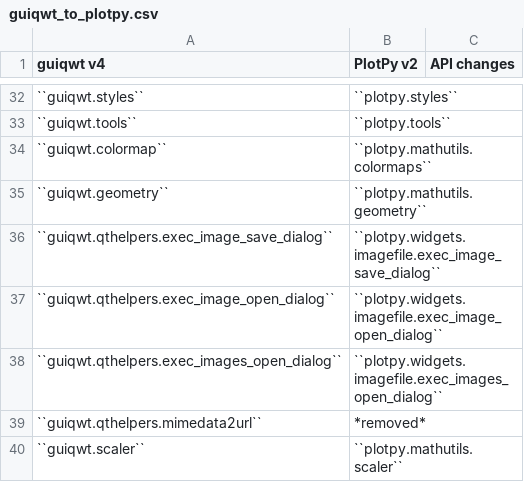
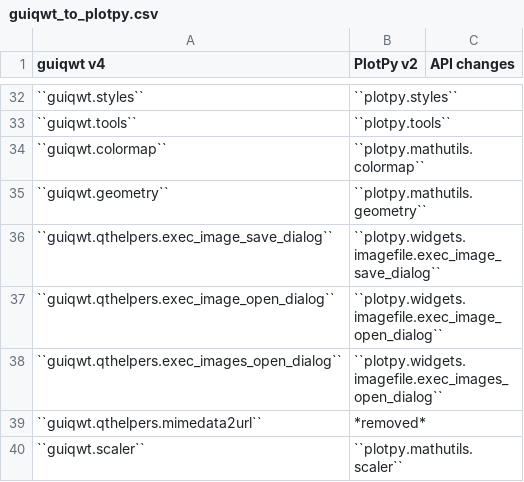
Before and after one commit to PlotPyStack/PlotPy, a CSV file: doc/dev/guiqwt_to_plotpy.csv, drawn as a sheet; only a part is shown, gaps mark what is left out.

Commit message:
Fix API breakage in colormaps module

```diff
--- a/doc/dev/guiqwt_to_plotpy.csv
+++ b/doc/dev/guiqwt_to_plotpy.csv
@@ -33,3 +33,3 @@ guiqwt v4,PlotPy v2,API changes
 ``guiqwt.tools``,``plotpy.tools``
-``guiqwt.colormap``,``plotpy.mathutils.colormaps``
+``guiqwt.colormap``,``plotpy.mathutils.colormap``
 ``guiqwt.geometry``,``plotpy.mathutils.geometry``
```
Also changed, not shown: doc/dev/v1_to_v2.csv, 3 other files.
